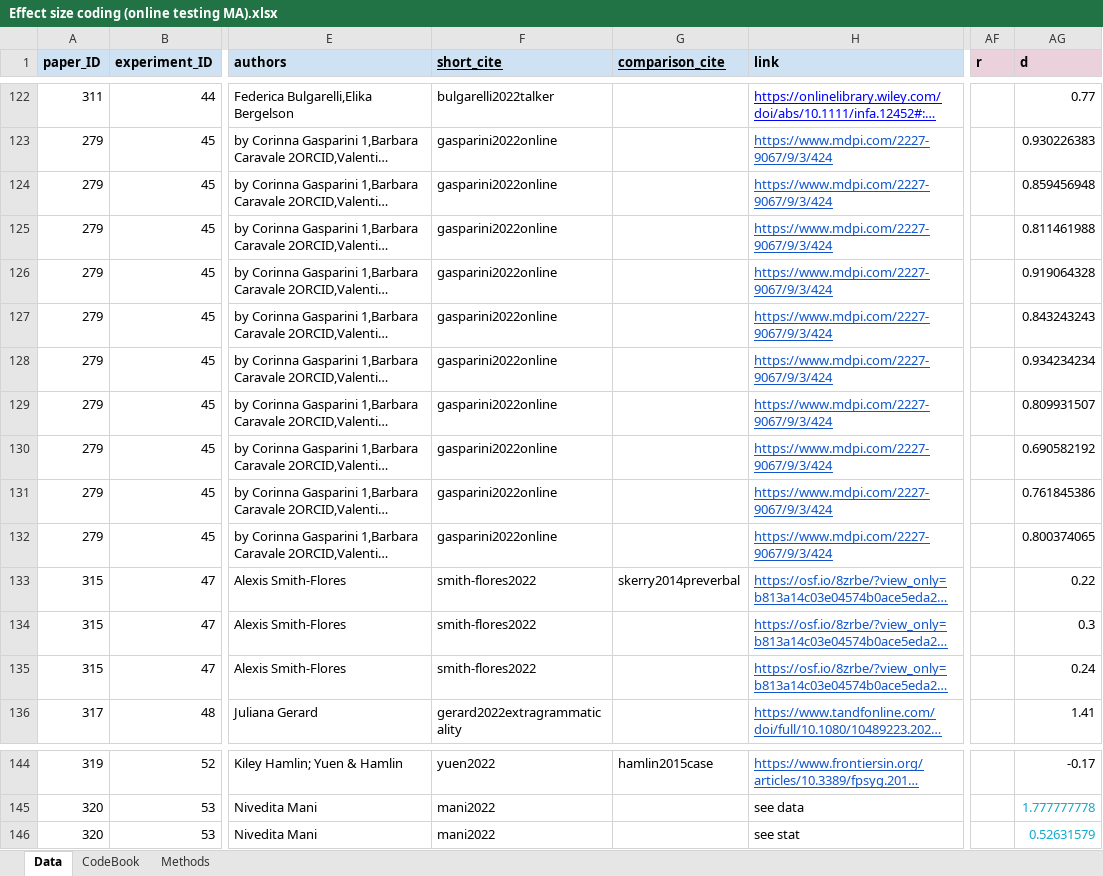
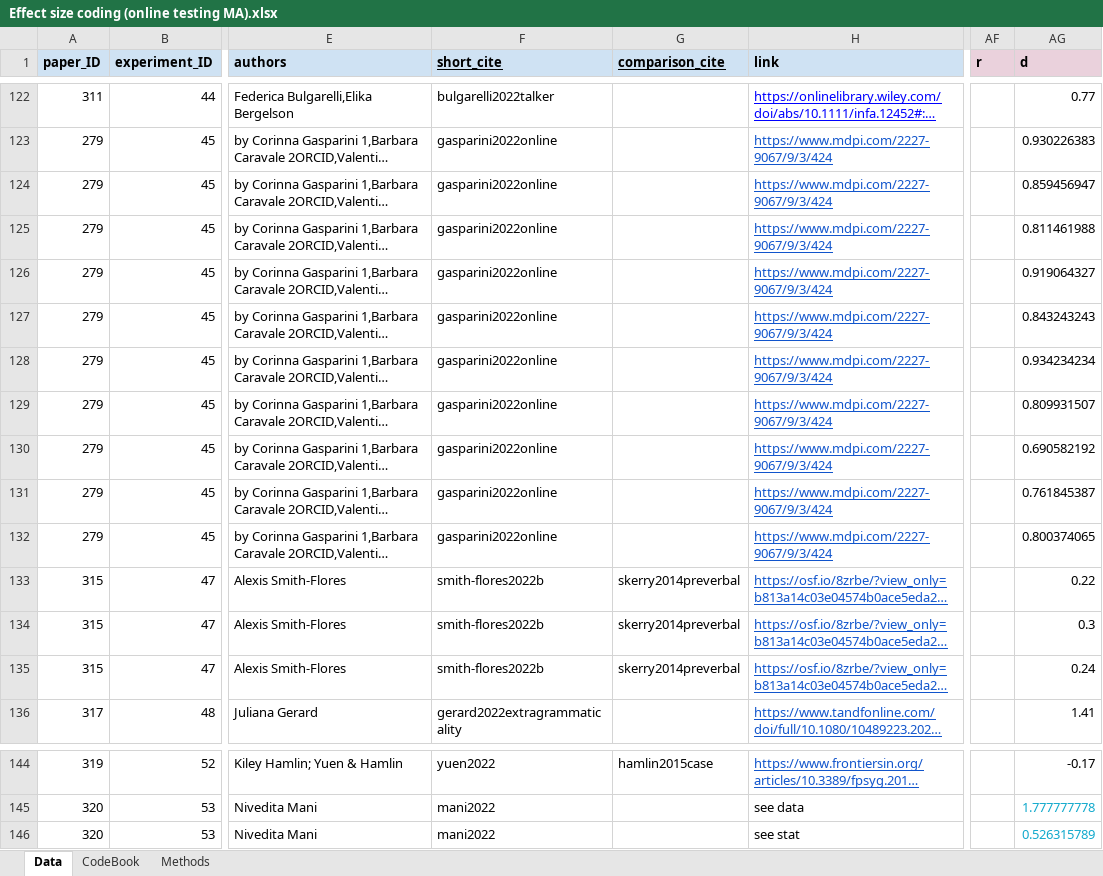
Before and after one commit to AaronChuey/online_devo_metaanalysis, an Excel workbook: Effect size coding (online testing MA).xlsx, sheet Data, drawn as a sheet; only a part is shown, gaps mark what is left out; long unchanged cells end in …; values as stored, in another font and other column widths than the file's, no borders; charts and pictures not drawn; the diff names each change by its address in the sheet, - before the commit and + after, or states it on an @@ line.

Commit message:
Update Effect size coding (online testing MA).xlsx

```diff
--- a/Effect size coding (online testing MA).xlsx (sheet Data)
+++ b/Effect size coding (online testing MA).xlsx (sheet Data)
-AG124 (d): 0.859456948
+AG124 (d): 0.859456947
-AG126 (d): 0.919064328
+AG126 (d): 0.919064327
-AG131 (d): 0.761845386
+AG131 (d): 0.761845387
-F133:F135 (short_cite): smith-flores2022
+F133:F135 (short_cite): smith-flores2022b
-G134:G135 (comparison_cite): (empty)
+G134:G135 (comparison_cite): skerry2014preverbal
-AG146 (d): 0.52631579
+AG146 (d): 0.526315789
```
Also changed, not shown: formulas that keep their value, charts or pictures.
